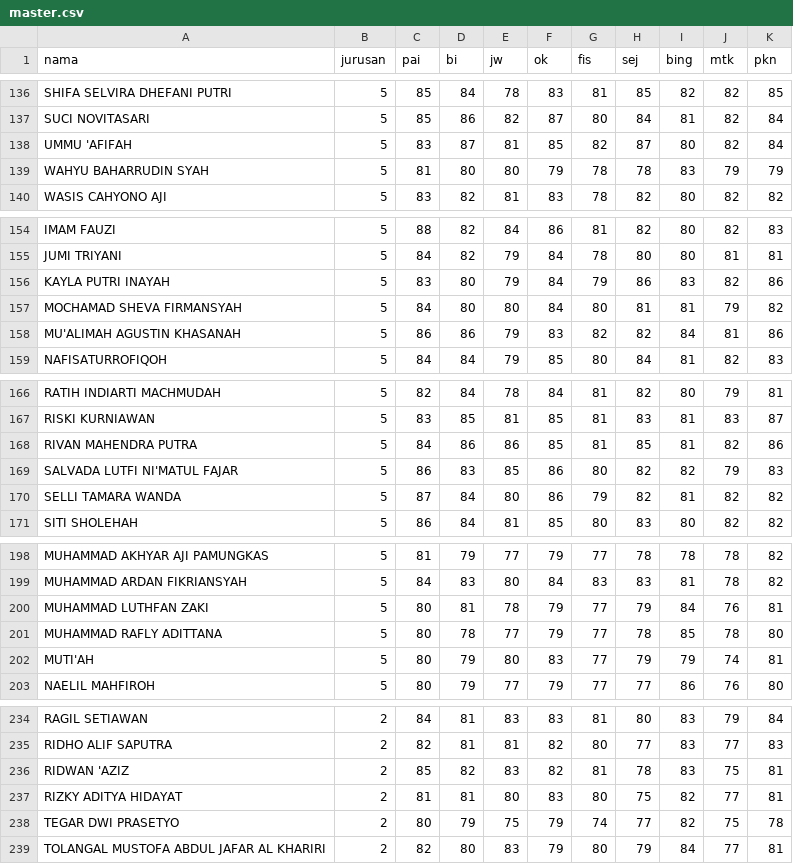
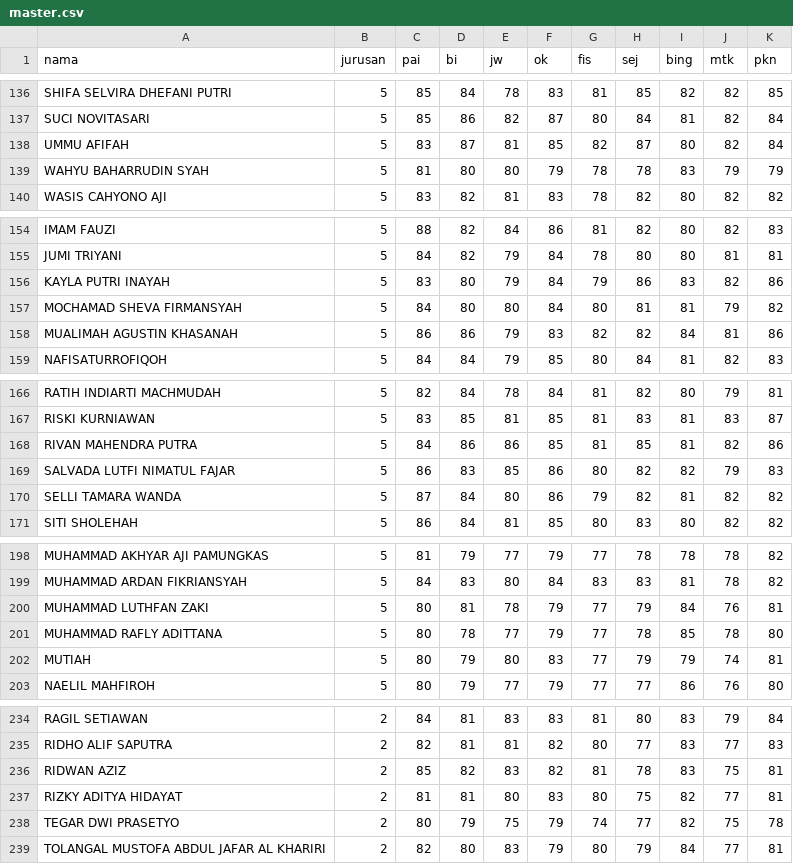
Before and after one commit to afanalfiandi/knn-be, a CSV file: api/master.csv, drawn as a sheet; only a part is shown, gaps mark what is left out; the diff covers the shown part only.

```diff
--- a/api/master.csv
+++ b/api/master.csv
@@ -137,3 +137,3 @@ SHIFA SELVIRA DHEFANI PUTRI;5;85;84;78;83;81;85;82;82;85
 SUCI NOVITASARI;5;85;86;82;87;80;84;81;82;84
-UMMU 'AFIFAH;5;83;87;81;85;82;87;80;82;84
+UMMU AFIFAH;5;83;87;81;85;82;87;80;82;84
 WAHYU BAHARRUDIN SYAH;5;81;80;80;79;78;78;83;79;79
@@ -157,3 +157,3 @@ KAYLA PUTRI INAYAH;5;83;80;79;84;79;86;83;82;86
 MOCHAMAD SHEVA FIRMANSYAH;5;84;80;80;84;80;81;81;79;82
-MU'ALIMAH AGUSTIN KHASANAH;5;86;86;79;83;82;82;84;81;86
+MUALIMAH AGUSTIN KHASANAH;5;86;86;79;83;82;82;84;81;86
 NAFISATURROFIQOH;5;84;84;79;85;80;84;81;82;83
@@ -168,3 +168,3 @@ RISKI KURNIAWAN;5;83;85;81;85;81;83;81;83;87
 RIVAN MAHENDRA PUTRA;5;84;86;86;85;81;85;81;82;86
-SALVADA LUTFI NI'MATUL FAJAR;5;86;83;85;86;80;82;82;79;83
+SALVADA LUTFI NIMATUL FAJAR;5;86;83;85;86;80;82;82;79;83
 SELLI TAMARA WANDA;5;87;84;80;86;79;82;81;82;82
@@ -201,3 +201,3 @@ MUHAMMAD LUTHFAN ZAKI;5;80;81;78;79;77;79;84;76;81
 MUHAMMAD RAFLY ADITTANA;5;80;78;77;79;77;78;85;78;80
-MUTI'AH;5;80;79;80;83;77;79;79;74;81
+MUTIAH;5;80;79;80;83;77;79;79;74;81
 NAELIL MAHFIROH;5;80;79;77;79;77;77;86;76;80
@@ -235,3 +235,3 @@ RAGIL SETIAWAN;2;84;81;83;83;81;80;83;79;84
 RIDHO ALIF SAPUTRA;2;82;81;81;82;80;77;83;77;83
-RIDWAN 'AZIZ;2;85;82;83;82;81;78;83;75;81
+RIDWAN AZIZ;2;85;82;83;82;81;78;83;75;81
 RIZKY ADITYA HIDAYAT;2;81;81;80;83;80;75;82;77;81
```
Also changed, not shown: 4 edited cells elsewhere in this file, 8 other files.
